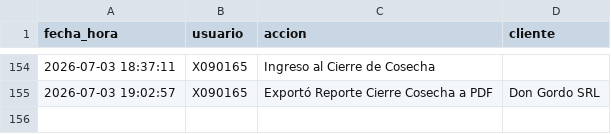
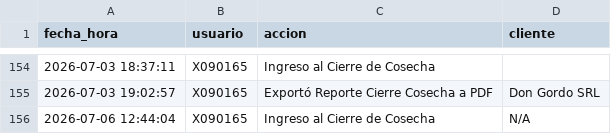
Before and after one commit to suyai-d/reportes-seguridad-db, a CSV file: registro_actividad.csv, drawn as a sheet; only a part is shown, gaps mark what is left out.

Commit message:
Log: X090165 - Ingreso al Cierre de Cosecha

```diff
--- a/registro_actividad.csv
+++ b/registro_actividad.csv
@@ -155 +155,2 @@ fecha_hora,usuario,accion,cliente
 2026-07-03 19:02:57,X090165,Exportó Reporte Cierre Cosecha a PDF,Don Gordo SRL
+2026-07-06 12:44:04,X090165,Ingreso al Cierre de Cosecha,N/A
```
